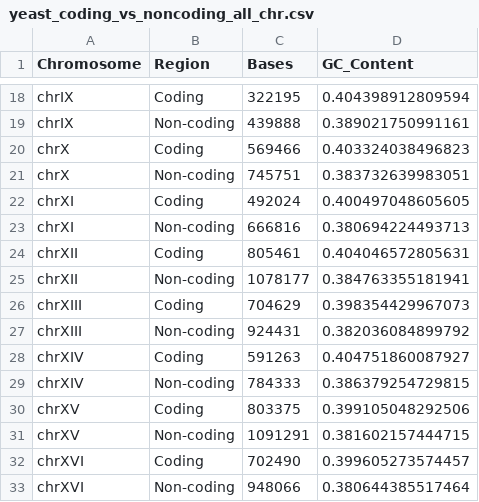
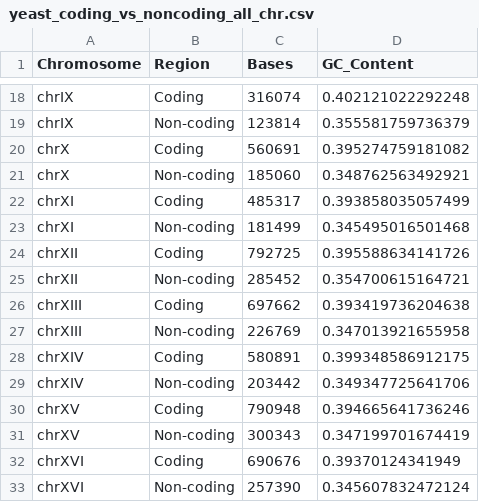
Before and after one commit to mdabrarfaiyaj/yeast-genome-analysis, a CSV file: results/yeast_coding_vs_noncoding_all_chr.csv, drawn as a sheet; only a part is shown, gaps mark what is left out; the diff covers the shown part only.

```diff
--- a/results/yeast_coding_vs_noncoding_all_chr.csv
+++ b/results/yeast_coding_vs_noncoding_all_chr.csv
@@ -18,16 +18,16 @@
-"chrIX","Coding",322195,0.404398912809594
-"chrIX","Non-coding",439888,0.389021750991161
-"chrX","Coding",569466,0.403324038496823
-"chrX","Non-coding",745751,0.383732639983051
-"chrXI","Coding",492024,0.400497048605605
-"chrXI","Non-coding",666816,0.380694224493713
-"chrXII","Coding",805461,0.404046572805631
-"chrXII","Non-coding",1078177,0.384763355181941
-"chrXIII","Coding",704629,0.398354429967073
-"chrXIII","Non-coding",924431,0.382036084899792
-"chrXIV","Coding",591263,0.404751860087927
-"chrXIV","Non-coding",784333,0.386379254729815
-"chrXV","Coding",803375,0.399105048292506
-"chrXV","Non-coding",1091291,0.381602157444715
-"chrXVI","Coding",702490,0.399605273574457
-"chrXVI","Non-coding",948066,0.380644385517464
+"chrIX","Coding",316074,0.402121022292248
+"chrIX","Non-coding",123814,0.355581759736379
+"chrX","Coding",560691,0.395274759181082
+"chrX","Non-coding",185060,0.348762563492921
+"chrXI","Coding",485317,0.393858035057499
+"chrXI","Non-coding",181499,0.345495016501468
+"chrXII","Coding",792725,0.395588634141726
+"chrXII","Non-coding",285452,0.354700615164721
+"chrXIII","Coding",697662,0.393419736204638
+"chrXIII","Non-coding",226769,0.347013921655958
+"chrXIV","Coding",580891,0.399348586912175
+"chrXIV","Non-coding",203442,0.349347725641706
+"chrXV","Coding",790948,0.394665641736246
+"chrXV","Non-coding",300343,0.347199701674419
+"chrXVI","Coding",690676,0.39370124341949
+"chrXVI","Non-coding",257390,0.345607832472124
```
Also changed, not shown: 35 edited cells elsewhere in this file, 4 other files.
